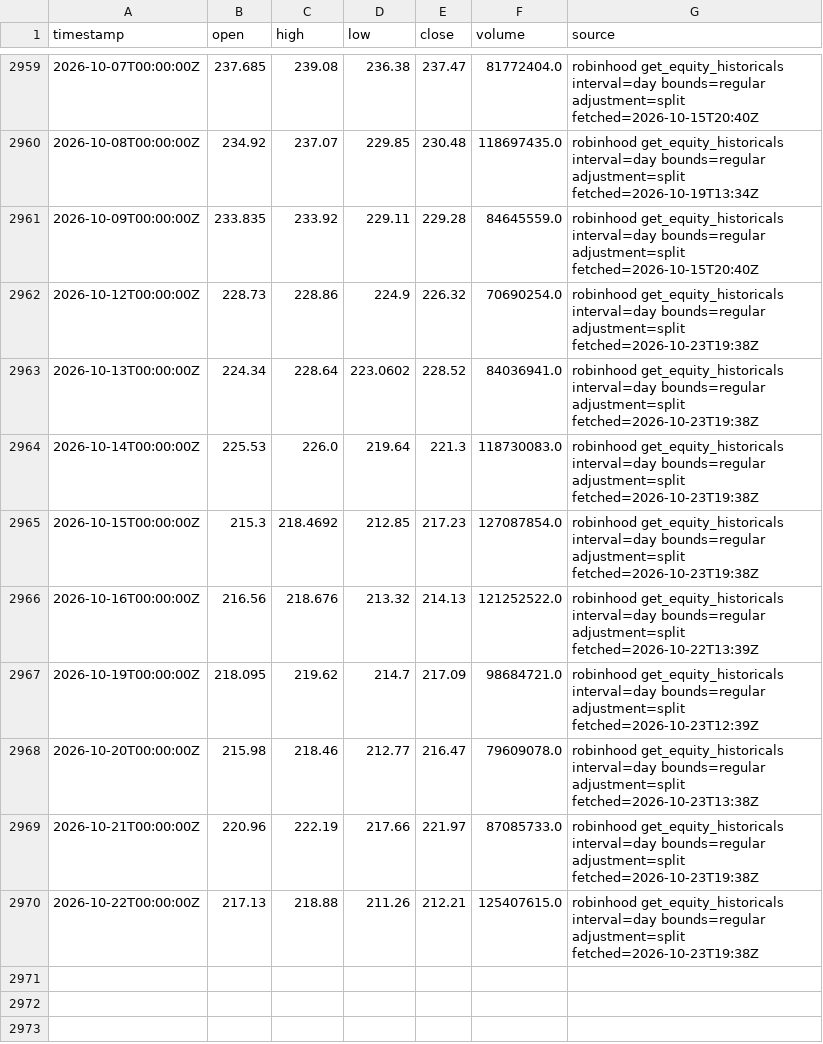
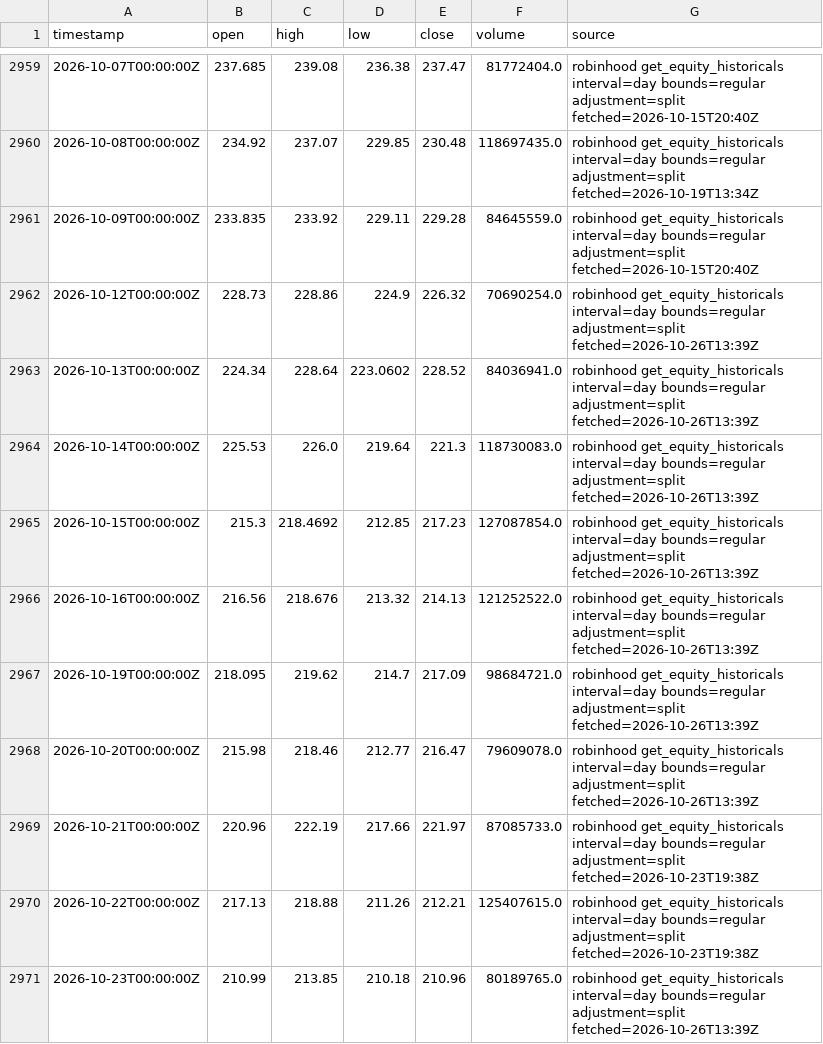
Before and after one commit to ashleyymcquestion/claude-trade, a CSV file: data/bars/NVDA.csv, drawn as a sheet; only a part is shown, gaps mark what is left out.

```diff
--- a/data/bars/NVDA.csv
+++ b/data/bars/NVDA.csv
@@ -2961,10 +2961,11 @@ timestamp,open,high,low,close,volume,source
 2026-10-09T00:00:00Z,233.835,233.92,229.11,229.28,84645559.0,robinhood get_equity_historicals interval=day bounds=regular adjustment=split fetched=2026-10-15T20:40Z
-2026-10-12T00:00:00Z,228.73,228.86,224.9,226.32,70690254.0,robinhood get_equity_historicals interval=day bounds=regular adjustment=split fetched=2026-10-23T19:38Z
-2026-10-13T00:00:00Z,224.34,228.64,223.0602,228.52,84036941.0,robinhood get_equity_historicals interval=day bounds=regular adjustment=split fetched=2026-10-23T19:38Z
-2026-10-14T00:00:00Z,225.53,226.0,219.64,221.3,118730083.0,robinhood get_equity_historicals interval=day bounds=regular adjustment=split fetched=2026-10-23T19:38Z
-2026-10-15T00:00:00Z,215.3,218.4692,212.85,217.23,127087854.0,robinhood get_equity_historicals interval=day bounds=regular adjustment=split fetched=2026-10-23T19:38Z
-2026-10-16T00:00:00Z,216.56,218.676,213.32,214.13,121252522.0,robinhood get_equity_historicals interval=day bounds=regular adjustment=split fetched=2026-10-22T13:39Z
-2026-10-19T00:00:00Z,218.095,219.62,214.7,217.09,98684721.0,robinhood get_equity_historicals interval=day bounds=regular adjustment=split fetched=2026-10-23T12:39Z
-2026-10-20T00:00:00Z,215.98,218.46,212.77,216.47,79609078.0,robinhood get_equity_historicals interval=day bounds=regular adjustment=split fetched=2026-10-23T13:38Z
+2026-10-12T00:00:00Z,228.73,228.86,224.9,226.32,70690254.0,robinhood get_equity_historicals interval=day bounds=regular adjustment=split fetched=2026-10-26T13:39Z
+2026-10-13T00:00:00Z,224.34,228.64,223.0602,228.52,84036941.0,robinhood get_equity_historicals interval=day bounds=regular adjustment=split fetched=2026-10-26T13:39Z
+2026-10-14T00:00:00Z,225.53,226.0,219.64,221.3,118730083.0,robinhood get_equity_historicals interval=day bounds=regular adjustment=split fetched=2026-10-26T13:39Z
+2026-10-15T00:00:00Z,215.3,218.4692,212.85,217.23,127087854.0,robinhood get_equity_historicals interval=day bounds=regular adjustment=split fetched=2026-10-26T13:39Z
+2026-10-16T00:00:00Z,216.56,218.676,213.32,214.13,121252522.0,robinhood get_equity_historicals interval=day bounds=regular adjustment=split fetched=2026-10-26T13:39Z
+2026-10-19T00:00:00Z,218.095,219.62,214.7,217.09,98684721.0,robinhood get_equity_historicals interval=day bounds=regular adjustment=split fetched=2026-10-26T13:39Z
+2026-10-20T00:00:00Z,215.98,218.46,212.77,216.47,79609078.0,robinhood get_equity_historicals interval=day bounds=regular adjustment=split fetched=2026-10-26T13:39Z
 2026-10-21T00:00:00Z,220.96,222.19,217.66,221.97,87085733.0,robinhood get_equity_historicals interval=day bounds=regular adjustment=split fetched=2026-10-23T19:38Z
 2026-10-22T00:00:00Z,217.13,218.88,211.26,212.21,125407615.0,robinhood get_equity_historicals interval=day bounds=regular adjustment=split fetched=2026-10-23T19:38Z
+2026-10-23T00:00:00Z,210.99,213.85,210.18,210.96,80189765.0,robinhood get_equity_historicals interval=day bounds=regular adjustment=split fetched=2026-10-26T13:39Z
```
Also changed, not shown: data/bars/AMD.csv, data/bars/PLTR.csv, 5 other files.
